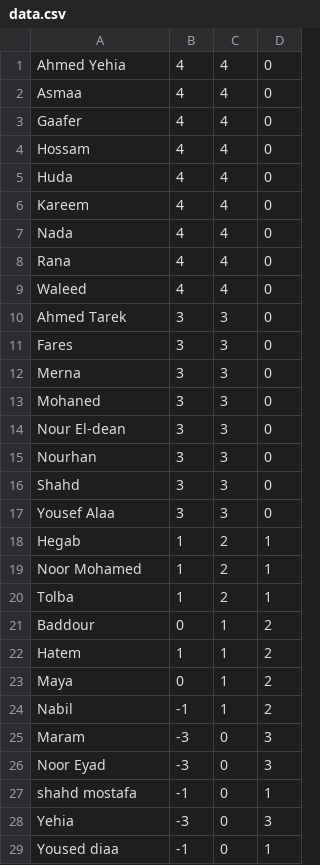
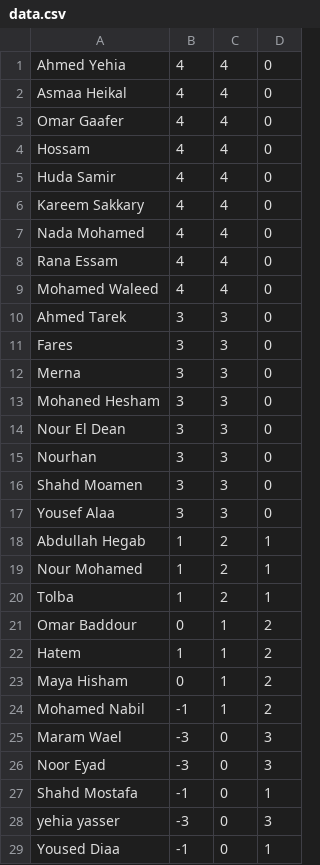
Before and after one commit to hatem1055/ECPC-Practice, a CSV file: data.csv, drawn as a sheet; only a part is shown; the diff covers the shown part only.

Commit message:
update data

```diff
--- a/data.csv
+++ b/data.csv
@@ -1,10 +1,10 @@
 Ahmed Yehia,4,4,0
-Asmaa,4,4,0
-Gaafer,4,4,0
+Asmaa Heikal,4,4,0
+Omar Gaafer,4,4,0
 Hossam,4,4,0
-Huda,4,4,0
-Kareem,4,4,0
-Nada,4,4,0
-Rana,4,4,0
-Waleed,4,4,0
+Huda  Samir,4,4,0
+Kareem Sakkary,4,4,0
+Nada Mohamed,4,4,0
+Rana Essam,4,4,0
+Mohamed Waleed,4,4,0
 Ahmed Tarek,3,3,0
@@ -12,18 +12,18 @@ Fares,3,3,0
 Merna,3,3,0
-Mohaned,3,3,0
-Nour El-dean,3,3,0
+Mohaned Hesham,3,3,0
+Nour El Dean,3,3,0
 Nourhan,3,3,0
-Shahd,3,3,0
+Shahd Moamen,3,3,0
 Yousef Alaa,3,3,0
-Hegab,1,2,1
-Noor Mohamed,1,2,1
+Abdullah Hegab,1,2,1
+Nour Mohamed,1,2,1
 Tolba,1,2,1
-Baddour,0,1,2
+Omar Baddour,0,1,2
 Hatem,1,1,2
-Maya,0,1,2
-Nabil,-1,1,2
-Maram,-3,0,3
+Maya Hisham,0,1,2
+Mohamed Nabil,-1,1,2
+Maram Wael,-3,0,3
 Noor Eyad,-3,0,3
-shahd mostafa,-1,0,1
-Yehia,-3,0,3
-Yoused diaa,-1,0,1
+Shahd Mostafa,-1,0,1
+yehia yasser,-3,0,3
+Yoused Diaa,-1,0,1
```
Also changed, not shown: 4 added rows elsewhere in this file, 1 other file.
